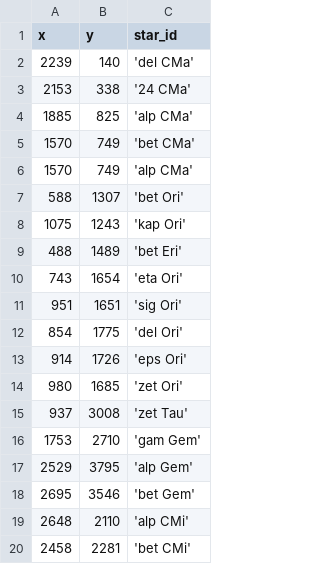
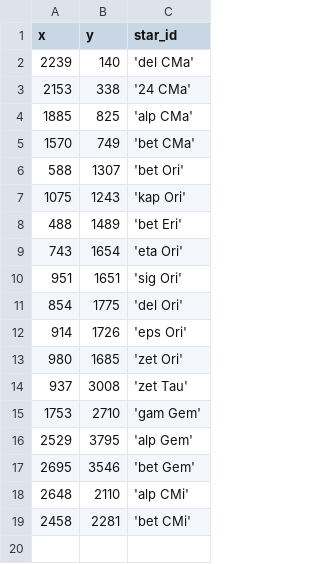
Before and after one commit to DeepSkyWonder/dsw-notebooks, a CSV file: moon-orbit_determination/stars/20230301_205710.csv, drawn as a sheet.

Commit message:
Update 20230301_205710.csv

```diff
--- a/moon-orbit_determination/stars/20230301_205710.csv
+++ b/moon-orbit_determination/stars/20230301_205710.csv
@@ -5,3 +5,2 @@ x,y,star_id
 1570, 749,'bet CMa'
-1570, 749,'alp CMa'
 588, 1307,'bet Ori'
```
